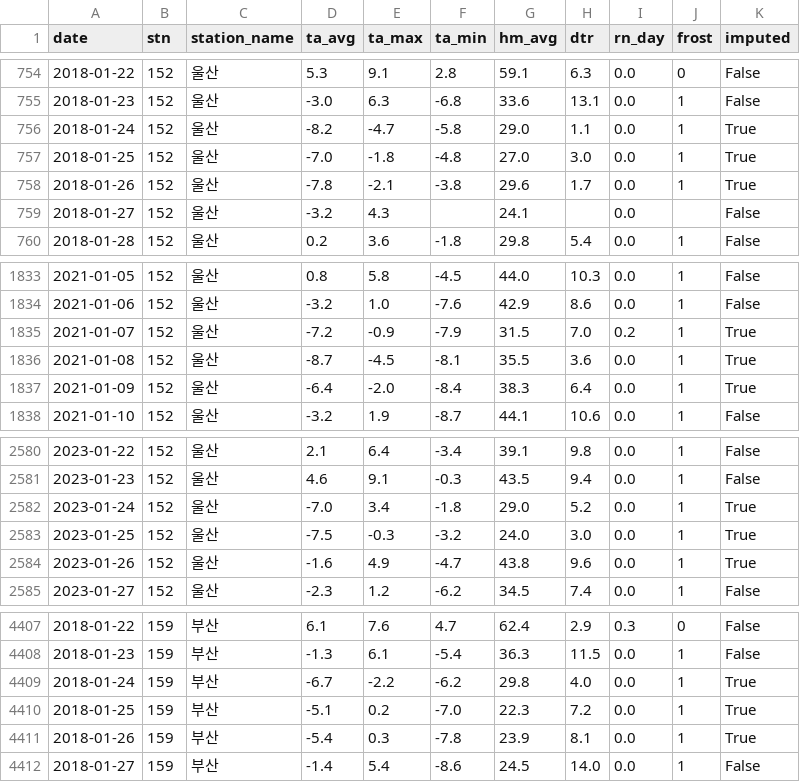
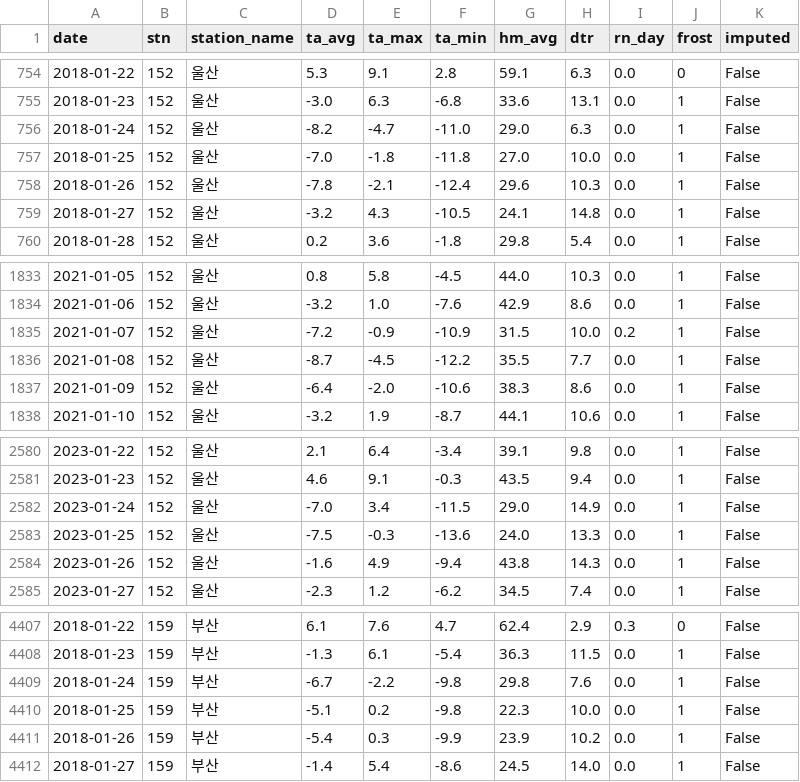
Before and after one commit to kms8994/PSD_Predictive_Maintenance, a CSV file: data/processed/weather_daily.csv, drawn as a sheet; only a part is shown, gaps mark what is left out; the diff covers the shown part only.

```diff
--- a/data/processed/weather_daily.csv
+++ b/data/processed/weather_daily.csv
@@ -755,6 +755,6 @@ date,stn,station_name,ta_avg,ta_max,ta_min,hm_avg,dtr,rn_day,frost,imputed
 2018-01-23,152,울산,-3.0,6.3,-6.8,33.6,13.1,0.0,1,False
-2018-01-24,152,울산,-8.2,-4.7,-5.8,29.0,1.1,0.0,1,True
-2018-01-25,152,울산,-7.0,-1.8,-4.8,27.0,3.0,0.0,1,True
-2018-01-26,152,울산,-7.8,-2.1,-3.8,29.6,1.7,0.0,1,True
-2018-01-27,152,울산,-3.2,4.3,,24.1,,0.0,,False
+2018-01-24,152,울산,-8.2,-4.7,-11.0,29.0,6.3,0.0,1,False
+2018-01-25,152,울산,-7.0,-1.8,-11.8,27.0,10.0,0.0,1,False
+2018-01-26,152,울산,-7.8,-2.1,-12.4,29.6,10.3,0.0,1,False
+2018-01-27,152,울산,-3.2,4.3,-10.5,24.1,14.8,0.0,1,False
 2018-01-28,152,울산,0.2,3.6,-1.8,29.8,5.4,0.0,1,False
@@ -1834,5 +1834,5 @@ date,stn,station_name,ta_avg,ta_max,ta_min,hm_avg,dtr,rn_day,frost,imputed
 2021-01-06,152,울산,-3.2,1.0,-7.6,42.9,8.6,0.0,1,False
-2021-01-07,152,울산,-7.2,-0.9,-7.9,31.5,7.0,0.2,1,True
-2021-01-08,152,울산,-8.7,-4.5,-8.1,35.5,3.6,0.0,1,True
-2021-01-09,152,울산,-6.4,-2.0,-8.4,38.3,6.4,0.0,1,True
+2021-01-07,152,울산,-7.2,-0.9,-10.9,31.5,10.0,0.2,1,False
+2021-01-08,152,울산,-8.7,-4.5,-12.2,35.5,7.7,0.0,1,False
+2021-01-09,152,울산,-6.4,-2.0,-10.6,38.3,8.6,0.0,1,False
 2021-01-10,152,울산,-3.2,1.9,-8.7,44.1,10.6,0.0,1,False
@@ -2581,5 +2581,5 @@ date,stn,station_name,ta_avg,ta_max,ta_min,hm_avg,dtr,rn_day,frost,imputed
 2023-01-23,152,울산,4.6,9.1,-0.3,43.5,9.4,0.0,1,False
-2023-01-24,152,울산,-7.0,3.4,-1.8,29.0,5.2,0.0,1,True
-2023-01-25,152,울산,-7.5,-0.3,-3.2,24.0,3.0,0.0,1,True
-2023-01-26,152,울산,-1.6,4.9,-4.7,43.8,9.6,0.0,1,True
+2023-01-24,152,울산,-7.0,3.4,-11.5,29.0,14.9,0.0,1,False
+2023-01-25,152,울산,-7.5,-0.3,-13.6,24.0,13.3,0.0,1,False
+2023-01-26,152,울산,-1.6,4.9,-9.4,43.8,14.3,0.0,1,False
 2023-01-27,152,울산,-2.3,1.2,-6.2,34.5,7.4,0.0,1,False
@@ -4408,5 +4408,5 @@ date,stn,station_name,ta_avg,ta_max,ta_min,hm_avg,dtr,rn_day,frost,imputed
 2018-01-23,159,부산,-1.3,6.1,-5.4,36.3,11.5,0.0,1,False
-2018-01-24,159,부산,-6.7,-2.2,-6.2,29.8,4.0,0.0,1,True
-2018-01-25,159,부산,-5.1,0.2,-7.0,22.3,7.2,0.0,1,True
-2018-01-26,159,부산,-5.4,0.3,-7.8,23.9,8.1,0.0,1,True
+2018-01-24,159,부산,-6.7,-2.2,-9.8,29.8,7.6,0.0,1,False
+2018-01-25,159,부산,-5.1,0.2,-9.8,22.3,10.0,0.0,1,False
+2018-01-26,159,부산,-5.4,0.3,-9.9,23.9,10.2,0.0,1,False
 2018-01-27,159,부산,-1.4,5.4,-8.6,24.5,14.0,0.0,1,False
```
Also changed, not shown: 48 edited cells elsewhere in this file, 8 other files.
